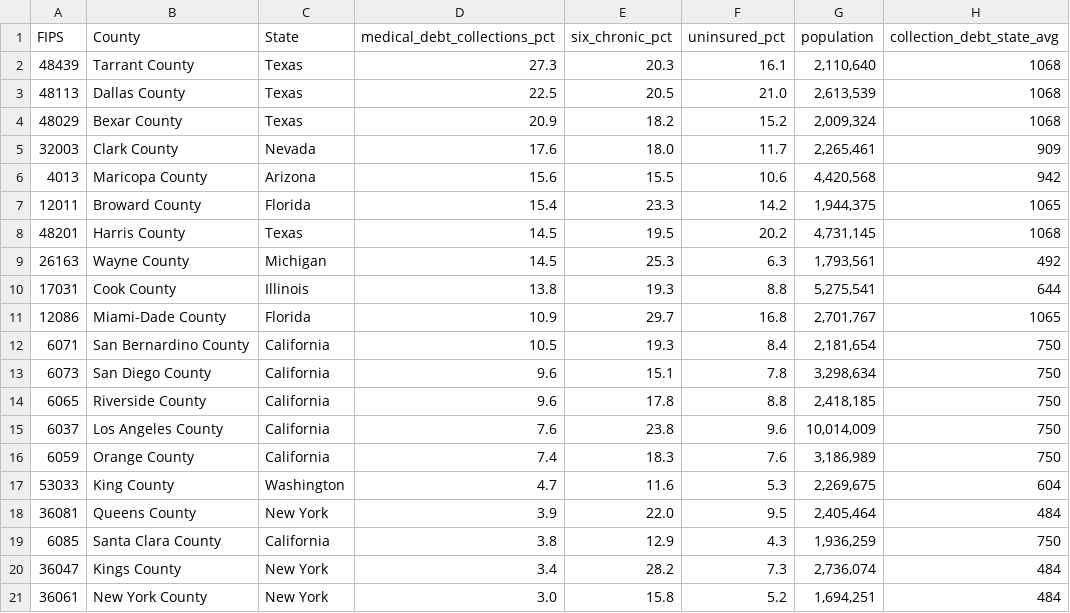
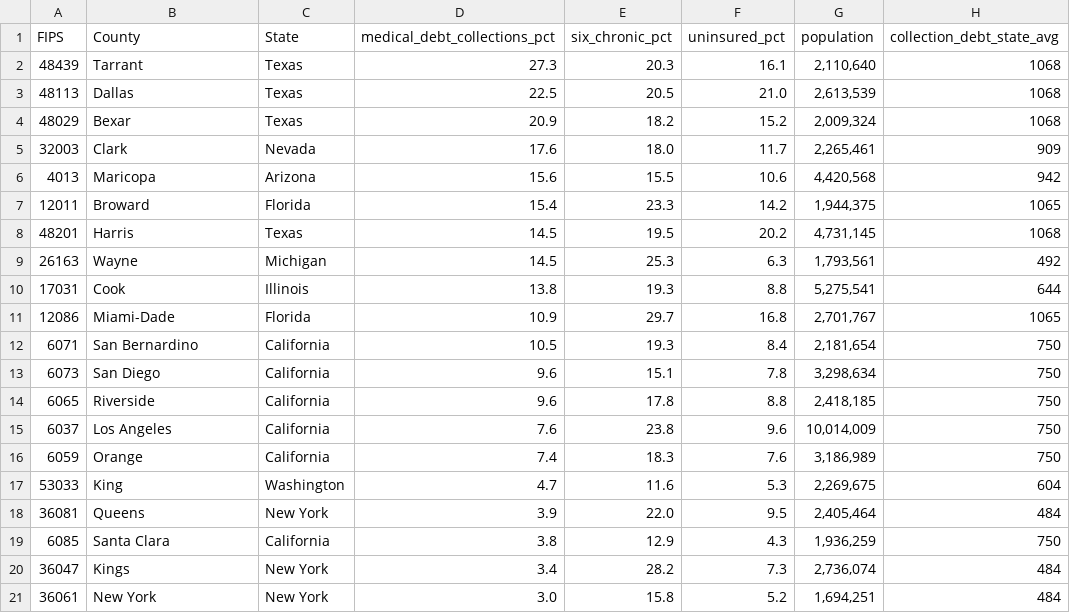
Before and after one commit to juweek/beeswarm, a CSV file: medicalDebt_KHN_NPR/datasets/top20Counties.csv, drawn as a sheet.

Commit message:
changed the top 20 data

```diff
--- a/medicalDebt_KHN_NPR/datasets/top20Counties.csv
+++ b/medicalDebt_KHN_NPR/datasets/top20Counties.csv
@@ -1,21 +1,21 @@
 FIPS,County,State,medical_debt_collections_pct,six_chronic_pct,uninsured_pct,population,collection_debt_state_avg
-48439,Tarrant County,Texas,27.3,20.3,16.1,"2,110,640",1068
-48113,Dallas County,Texas,22.5,20.5,21.0,"2,613,539",1068
-48029,Bexar County,Texas,20.9,18.2,15.2,"2,009,324",1068
-32003,Clark County,Nevada,17.6,18.0,11.7,"2,265,461",909
-4013,Maricopa County,Arizona,15.6,15.5,10.6,"4,420,568",942
-12011,Broward County,Florida,15.4,23.3,14.2,"1,944,375",1065
-48201,Harris County,Texas,14.5,19.5,20.2,"4,731,145",1068
-26163,Wayne County,Michigan,14.5,25.3,6.3,"1,793,561",492
-17031,Cook County,Illinois,13.8,19.3,8.8,"5,275,541",644
-12086,Miami-Dade County,Florida,10.9,29.7,16.8,"2,701,767",1065
-6071,San Bernardino County,California,10.5,19.3,8.4,"2,181,654",750
-6073,San Diego County,California,9.6,15.1,7.8,"3,298,634",750
-6065,Riverside County,California,9.6,17.8,8.8,"2,418,185",750
-6037,Los Angeles County,California,7.6,23.8,9.6,"10,014,009",750
-6059,Orange County,California,7.4,18.3,7.6,"3,186,989",750
-53033,King County,Washington,4.7,11.6,5.3,"2,269,675",604
-36081,Queens County,New York,3.9,22.0,9.5,"2,405,464",484
-6085,Santa Clara County,California,3.8,12.9,4.3,"1,936,259",750
-36047,Kings County,New York,3.4,28.2,7.3,"2,736,074",484
-36061,New York County,New York,3.0,15.8,5.2,"1,694,251",484
+48439,Tarrant,Texas,27.3,20.3,16.1,"2,110,640",1068
+48113,Dallas,Texas,22.5,20.5,21.0,"2,613,539",1068
+48029,Bexar,Texas,20.9,18.2,15.2,"2,009,324",1068
+32003,Clark,Nevada,17.6,18.0,11.7,"2,265,461",909
+4013,Maricopa,Arizona,15.6,15.5,10.6,"4,420,568",942
+12011,Broward,Florida,15.4,23.3,14.2,"1,944,375",1065
+48201,Harris,Texas,14.5,19.5,20.2,"4,731,145",1068
+26163,Wayne,Michigan,14.5,25.3,6.3,"1,793,561",492
+17031,Cook,Illinois,13.8,19.3,8.8,"5,275,541",644
+12086,Miami-Dade,Florida,10.9,29.7,16.8,"2,701,767",1065
+6071,San Bernardino,California,10.5,19.3,8.4,"2,181,654",750
+6073,San Diego,California,9.6,15.1,7.8,"3,298,634",750
+6065,Riverside,California,9.6,17.8,8.8,"2,418,185",750
+6037,Los Angeles,California,7.6,23.8,9.6,"10,014,009",750
+6059,Orange,California,7.4,18.3,7.6,"3,186,989",750
+53033,King,Washington,4.7,11.6,5.3,"2,269,675",604
+36081,Queens,New York,3.9,22.0,9.5,"2,405,464",484
+6085,Santa Clara,California,3.8,12.9,4.3,"1,936,259",750
+36047,Kings,New York,3.4,28.2,7.3,"2,736,074",484
+36061,New York,New York,3.0,15.8,5.2,"1,694,251",484
```
Also changed, not shown: 3 other files.
